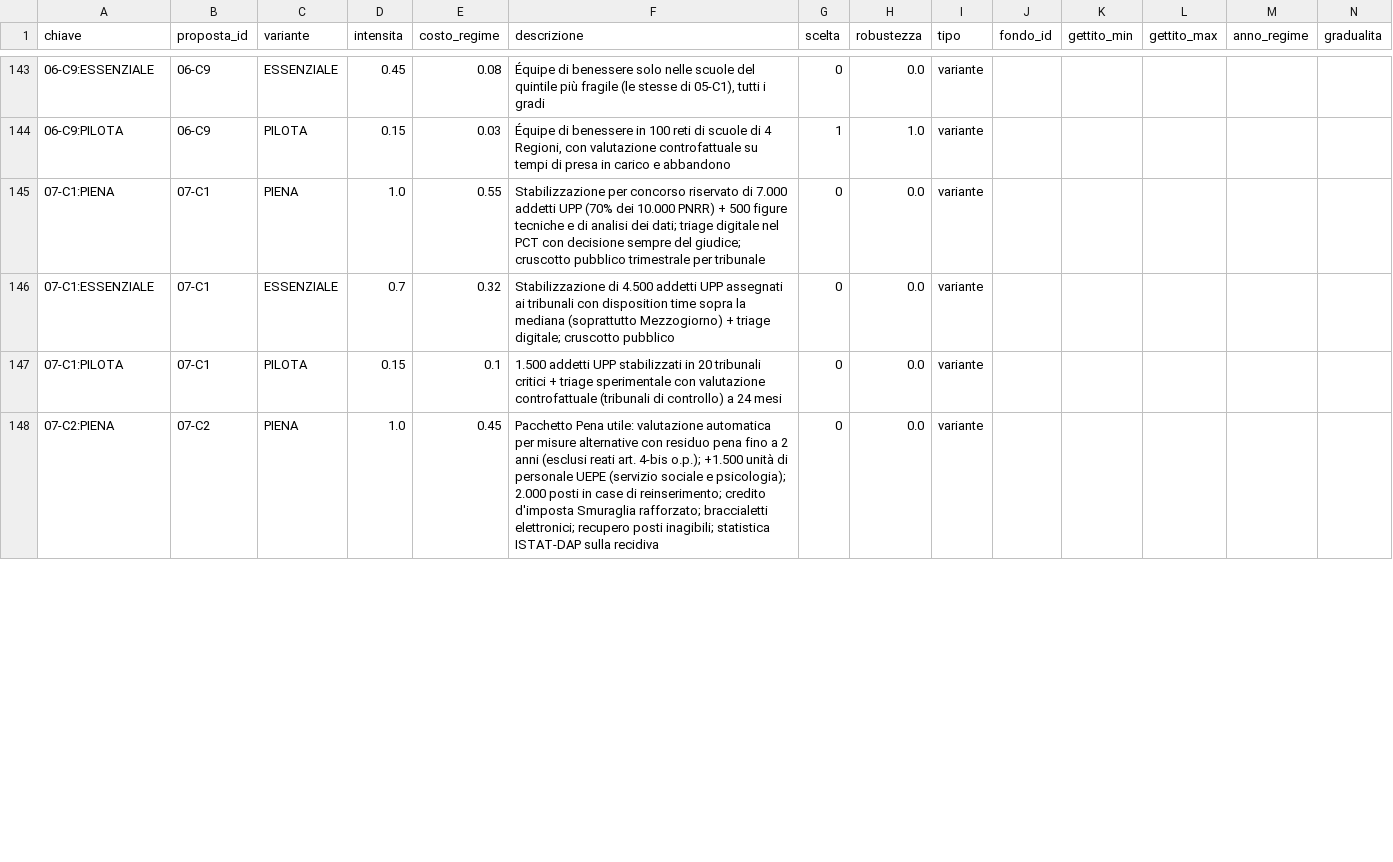
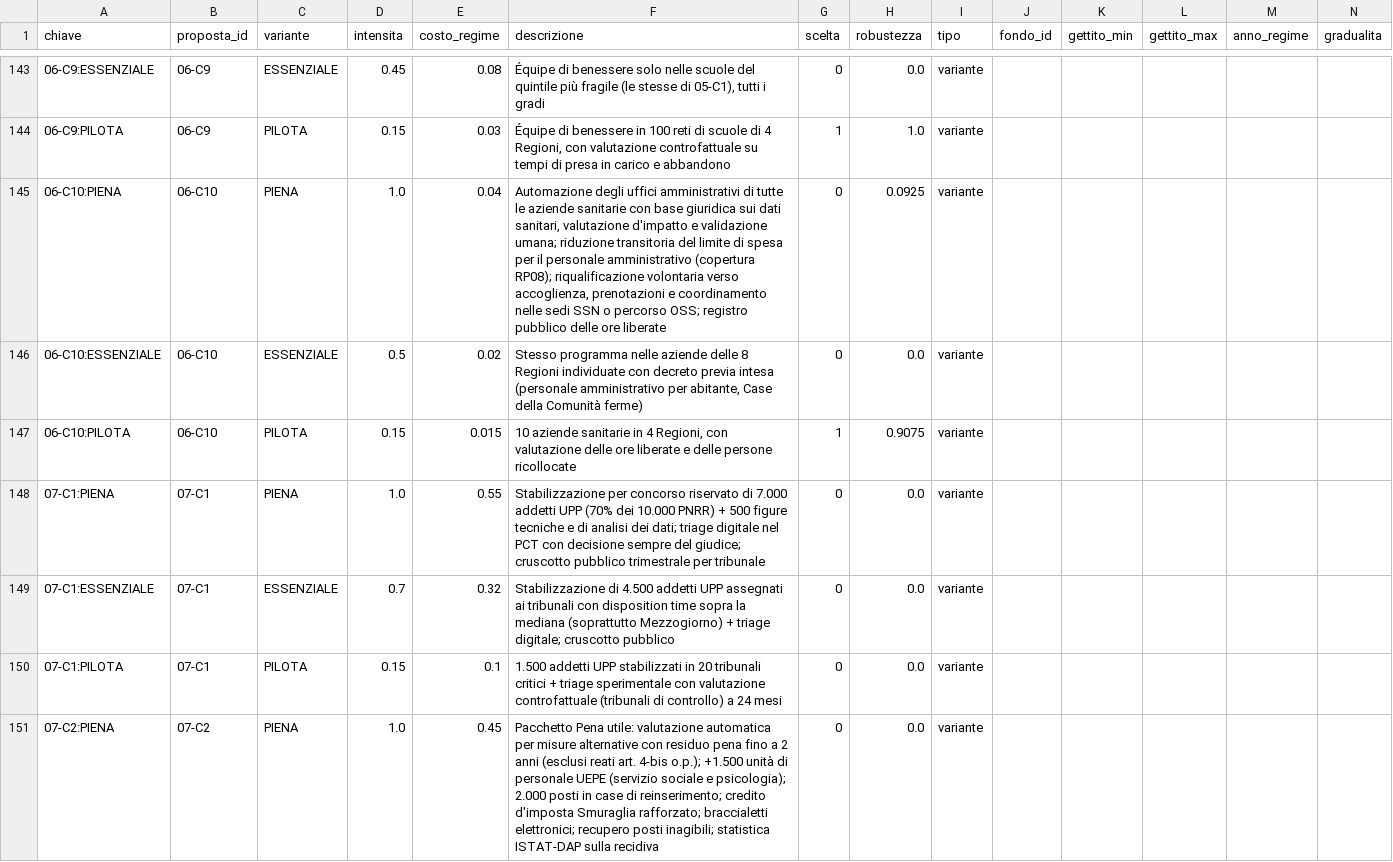
Before and after one commit to FabioDeLuca1977/governai, a CSV file: programma/selezione_difesa.csv, drawn as a sheet; only a part is shown, gaps mark what is left out; rows hold the shown columns only; the diff covers the shown part only; the diff names each change by its address in the sheet, - before the commit and + after, or states it on an @@ line.

```diff
--- a/programma/selezione_difesa.csv
+++ b/programma/selezione_difesa.csv
+row 145: 06-C10:PIENA | 06-C10 | PIENA | 1.0 | 0.04 | Automazione degli uffici amministrativi di tutte le aziende sanitarie con base giuridica sui dati sanitari, valutazione d'impatto e validazione umana; riduzione transitoria del limite di spesa per il personale amministrativo (copertura RP08); riqualificazione volontaria verso accoglienza, prenotazioni e coordinamento nelle sedi SSN o percorso OSS; registro pubblico delle ore liberate | 0 | 0.0925 | variante
+row 146: 06-C10:ESSENZIALE | 06-C10 | ESSENZIALE | 0.5 | 0.02 | Stesso programma nelle aziende delle 8 Regioni individuate con decreto previa intesa (personale amministrativo per abitante, Case della Comunità ferme) | 0 | 0.0 | variante
+row 147: 06-C10:PILOTA | 06-C10 | PILOTA | 0.15 | 0.015 | 10 aziende sanitarie in 4 Regioni, con valutazione delle ore liberate e delle persone ricollocate | 1 | 0.9075 | variante
```
Also changed, not shown: 1 added row and 63 edited cells elsewhere in this file, programma/selezione_dividendo.csv, programma/selezione_intermedio.csv, 38 other files.
